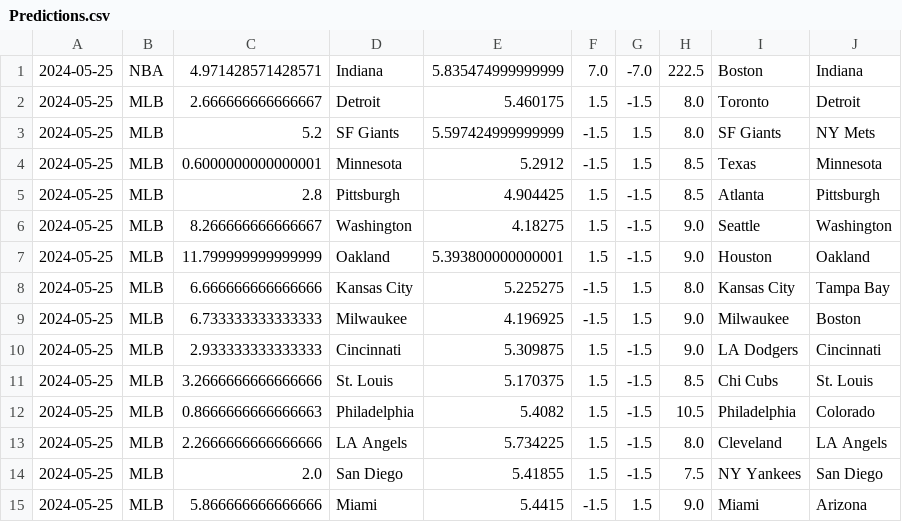
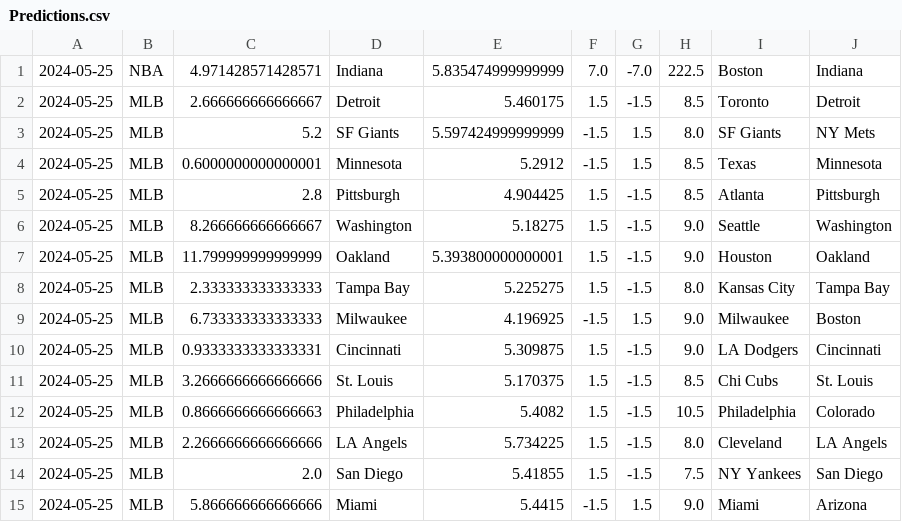
Before and after one commit to cookeda/CapstoneSportsbook, a CSV file: OddsHistory/History/Predictions.csv, drawn as a sheet.

```diff
--- a/OddsHistory/History/Predictions.csv
+++ b/OddsHistory/History/Predictions.csv
@@ -1,3 +1,3 @@
 2024-05-25,NBA,4.971428571428571,Indiana,5.835474999999999,7.0,-7.0,222.5,Boston,Indiana
-2024-05-25,MLB,2.666666666666667,Detroit,5.460175,1.5,-1.5,8.0,Toronto,Detroit
+2024-05-25,MLB,2.666666666666667,Detroit,5.460175,1.5,-1.5,8.5,Toronto,Detroit
 2024-05-25,MLB,5.2,SF Giants,5.597424999999999,-1.5,1.5,8.0,SF Giants,NY Mets
@@ -5,7 +5,7 @@
 2024-05-25,MLB,2.8,Pittsburgh,4.904425,1.5,-1.5,8.5,Atlanta,Pittsburgh
-2024-05-25,MLB,8.266666666666667,Washington,4.18275,1.5,-1.5,9.0,Seattle,Washington
+2024-05-25,MLB,8.266666666666667,Washington,5.18275,1.5,-1.5,9.0,Seattle,Washington
 2024-05-25,MLB,11.799999999999999,Oakland,5.393800000000001,1.5,-1.5,9.0,Houston,Oakland
-2024-05-25,MLB,6.666666666666666,Kansas City,5.225275,-1.5,1.5,8.0,Kansas City,Tampa Bay
+2024-05-25,MLB,2.333333333333333,Tampa Bay,5.225275,1.5,-1.5,8.0,Kansas City,Tampa Bay
 2024-05-25,MLB,6.733333333333333,Milwaukee,4.196925,-1.5,1.5,9.0,Milwaukee,Boston
-2024-05-25,MLB,2.933333333333333,Cincinnati,5.309875,1.5,-1.5,9.0,LA Dodgers,Cincinnati
+2024-05-25,MLB,0.9333333333333331,Cincinnati,5.309875,1.5,-1.5,9.0,LA Dodgers,Cincinnati
 2024-05-25,MLB,3.2666666666666666,St. Louis,5.170375,1.5,-1.5,8.5,Chi Cubs,St. Louis
```
Also changed, not shown: 15 other files.
